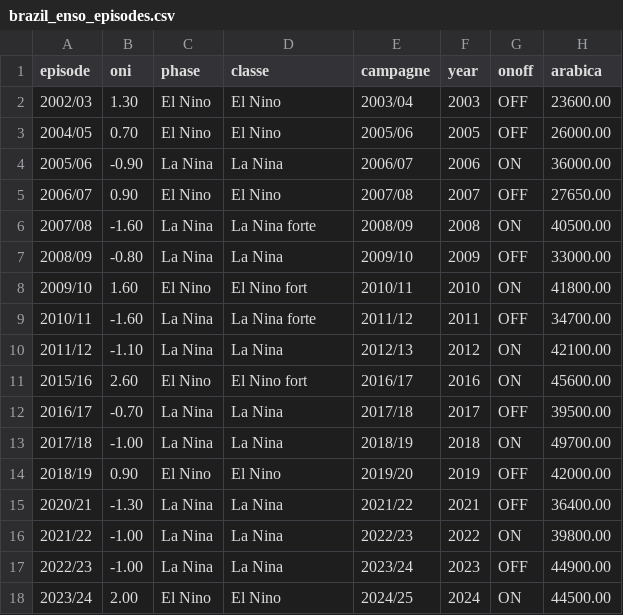
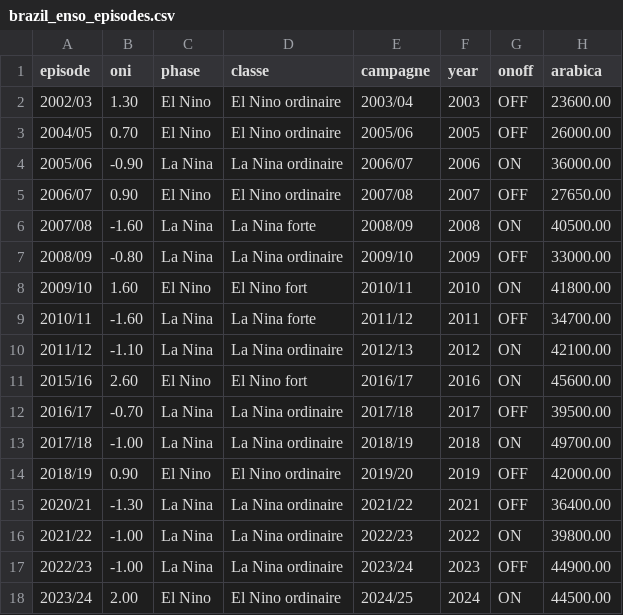
Before and after one commit to alissonkatymartinimoujawaz-hue/procafe, a CSV file: timeseries/output/enso/brazil_enso_episodes.csv, drawn as a sheet; only a part is shown; the diff names each change by its address in the sheet, - before the commit and + after, or states it on an @@ line.

```diff
--- a/timeseries/output/enso/brazil_enso_episodes.csv
+++ b/timeseries/output/enso/brazil_enso_episodes.csv
-D2:D3 (classe): El Nino
+D2:D3 (classe): El Nino ordinaire
-D4 (classe): La Nina
+D4 (classe): La Nina ordinaire
-D5 (classe): El Nino
+D5 (classe): El Nino ordinaire
-D7 (classe): La Nina
+D7 (classe): La Nina ordinaire
-D10 (classe): La Nina
+D10 (classe): La Nina ordinaire
-D12:D13 (classe): La Nina
+D12:D13 (classe): La Nina ordinaire
-D14 (classe): El Nino
+D14 (classe): El Nino ordinaire
-D15:D17 (classe): La Nina
+D15:D17 (classe): La Nina ordinaire
-D18 (classe): El Nino
+D18 (classe): El Nino ordinaire
```
Also changed, not shown: timeseries/output/enso/brazil_weather_by_phase.csv, timeseries/output/enso/enso_effects.csv, 18 other files.
